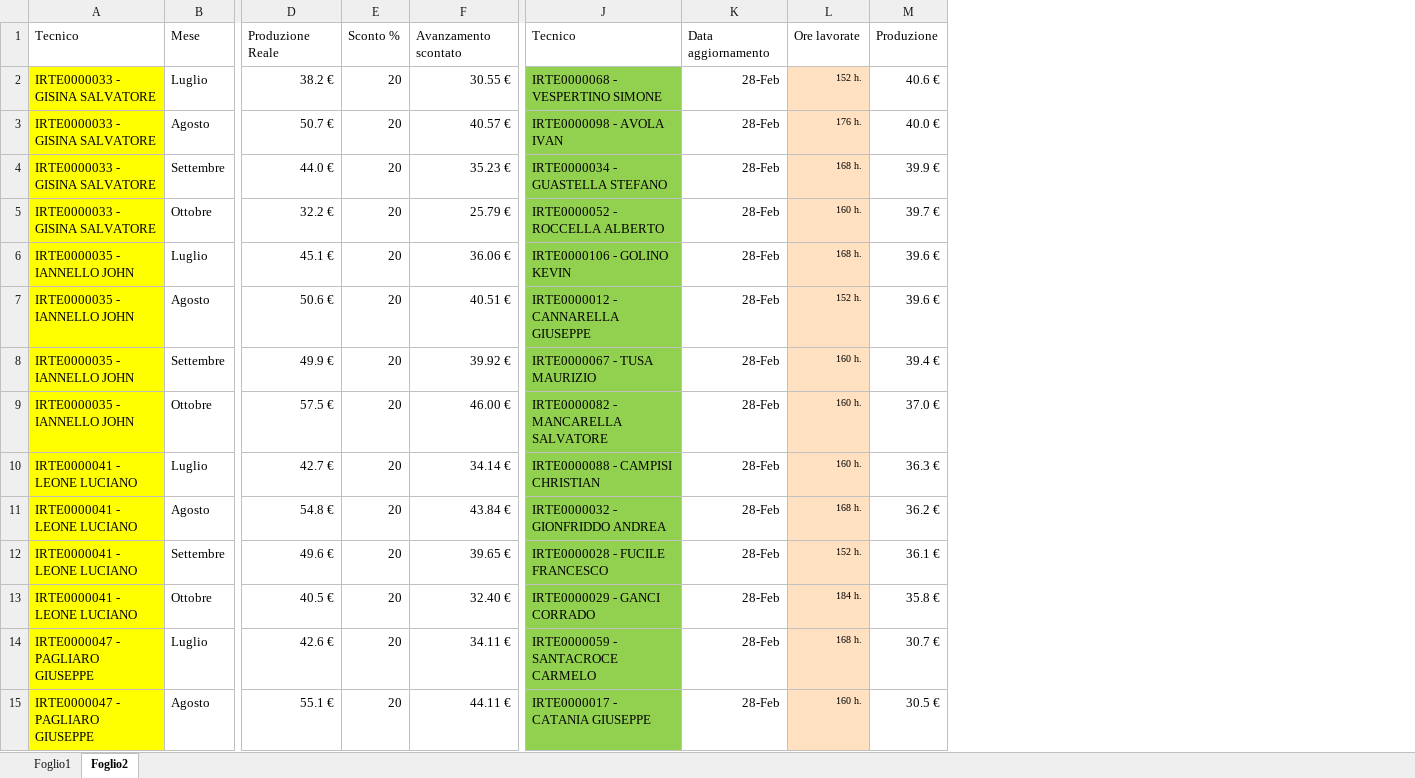
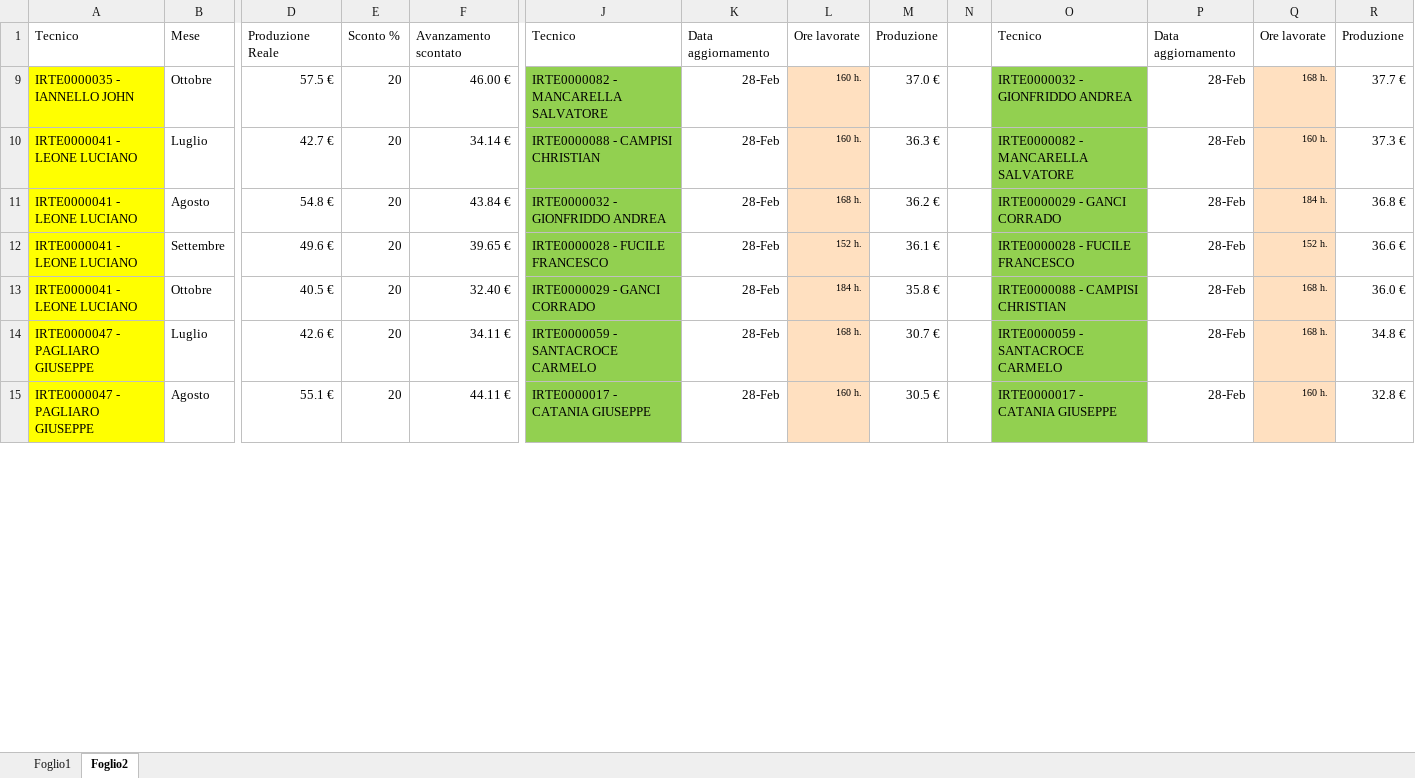
Before and after one commit to lbianco11197/Avanzamento-economico, an Excel workbook: Avanzamento.xlsx, sheet Foglio2, drawn as a sheet; only a part is shown, gaps mark what is left out; values as stored, in another font and other column widths than the file's, no borders; removed rows and columns are numbered as before the commit, all else as after; rows hold the shown columns only; the diff names each change by its address in the sheet, - before the commit and + after, or states it on an @@ line.

Commit message:
Aggiornato Avanzamento.xlsx da lbianco via Streamlit

```diff
--- a/Avanzamento.xlsx (sheet Foglio2)
+++ b/Avanzamento.xlsx (sheet Foglio2)
+column N, empty
+column O, rows 1-15: Tecnico | IRTE0000032 - GIONFRIDDO ANDREA | IRTE0000082 - MANCARELLA SALVATORE | IRTE0000029 - GANCI CORRADO | IRTE0000028 - FUCILE FRANCESCO | IRTE0000088 - CAMPISI CHRISTIAN | IRTE0000059 - SANTACROCE CARMELO | IRTE0000017 - CATANIA GIUSEPPE
+column P, rows 1-15: Data aggiornamento | 28-Feb | 28-Feb | 28-Feb | 28-Feb | 28-Feb | 28-Feb | 28-Feb
+column Q, rows 1-15: Ore lavorate | 168 h. | 160 h. | 184 h. | 152 h. | 168 h. | 168 h. | 160 h.
+column R, rows 1-15: Produzione | 37.7 € | 37.3 € | 36.8 € | 36.6 € | 36.0 € | 34.8 € | 32.8 €
-row 2: IRTE0000033 - GISINA SALVATORE | Luglio | 38.2 € | 20 | 30.55 € | IRTE0000068 - VESPERTINO SIMONE | 28-Feb | 152 h. | 40.6 €
-row 3: IRTE0000033 - GISINA SALVATORE | Agosto | 50.7 € | 20 | 40.57 € | IRTE0000098 - AVOLA IVAN | 28-Feb | 176 h. | 40.0 €
-row 4: IRTE0000033 - GISINA SALVATORE | Settembre | 44.0 € | 20 | 35.23 € | IRTE0000034 - GUASTELLA STEFANO | 28-Feb | 168 h. | 39.9 €
-row 5: IRTE0000033 - GISINA SALVATORE | Ottobre | 32.2 € | 20 | 25.79 € | IRTE0000052 - ROCCELLA ALBERTO | 28-Feb | 160 h. | 39.7 €
-row 6: IRTE0000035 - IANNELLO JOHN | Luglio | 45.1 € | 20 | 36.06 € | IRTE0000106 - GOLINO KEVIN | 28-Feb | 168 h. | 39.6 €
-row 7: IRTE0000035 - IANNELLO JOHN | Agosto | 50.6 € | 20 | 40.51 € | IRTE0000012 - CANNARELLA GIUSEPPE | 28-Feb | 152 h. | 39.6 €
-row 8: IRTE0000035 - IANNELLO JOHN | Settembre | 49.9 € | 20 | 39.92 € | IRTE0000067 - TUSA MAURIZIO | 28-Feb | 160 h. | 39.4 €
```
Also changed, not shown: sheet Foglio1, hidden cells.
